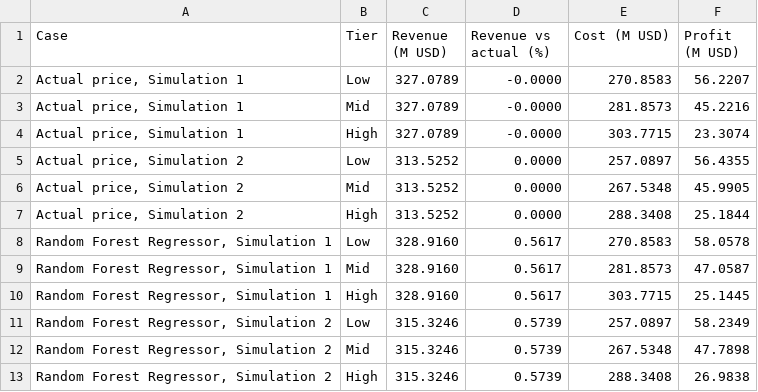
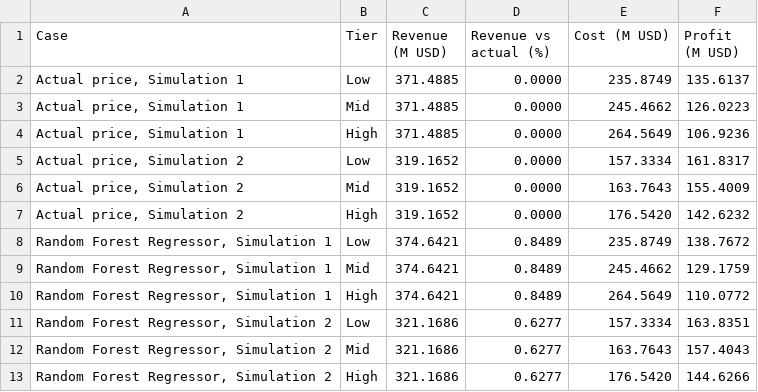
Before and after one commit to clodaghchoi/bitcoin-price-prediction-and-calculate-revenue-using-surplus-electricity-in-South-korea, a CSV file: output/tables/table_profit_all_tiers.csv, drawn as a sheet; only a part is shown; the diff covers the shown part only.

```diff
--- a/output/tables/table_profit_all_tiers.csv
+++ b/output/tables/table_profit_all_tiers.csv
@@ -1,13 +1,13 @@
 Case,Tier,Revenue (M USD),Revenue vs actual (%),Cost (M USD),Profit (M USD)
-"Actual price, Simulation 1",Low,327.0789,-0.0000,270.8583,56.2207
-"Actual price, Simulation 1",Mid,327.0789,-0.0000,281.8573,45.2216
-"Actual price, Simulation 1",High,327.0789,-0.0000,303.7715,23.3074
-"Actual price, Simulation 2",Low,313.5252,0.0000,257.0897,56.4355
-"Actual price, Simulation 2",Mid,313.5252,0.0000,267.5348,45.9905
-"Actual price, Simulation 2",High,313.5252,0.0000,288.3408,25.1844
-"Random Forest Regressor, Simulation 1",Low,328.9160,0.5617,270.8583,58.0578
-"Random Forest Regressor, Simulation 1",Mid,328.9160,0.5617,281.8573,47.0587
-"Random Forest Regressor, Simulation 1",High,328.9160,0.5617,303.7715,25.1445
-"Random Forest Regressor, Simulation 2",Low,315.3246,0.5739,257.0897,58.2349
-"Random Forest Regressor, Simulation 2",Mid,315.3246,0.5739,267.5348,47.7898
-"Random Forest Regressor, Simulation 2",High,315.3246,0.5739,288.3408,26.9838
+"Actual price, Simulation 1",Low,371.4885,0.0000,235.8749,135.6137
+"Actual price, Simulation 1",Mid,371.4885,0.0000,245.4662,126.0223
+"Actual price, Simulation 1",High,371.4885,0.0000,264.5649,106.9236
+"Actual price, Simulation 2",Low,319.1652,0.0000,157.3334,161.8317
+"Actual price, Simulation 2",Mid,319.1652,0.0000,163.7643,155.4009
+"Actual price, Simulation 2",High,319.1652,0.0000,176.5420,142.6232
+"Random Forest Regressor, Simulation 1",Low,374.6421,0.8489,235.8749,138.7672
+"Random Forest Regressor, Simulation 1",Mid,374.6421,0.8489,245.4662,129.1759
+"Random Forest Regressor, Simulation 1",High,374.6421,0.8489,264.5649,110.0772
+"Random Forest Regressor, Simulation 2",Low,321.1686,0.6277,157.3334,163.8351
+"Random Forest Regressor, Simulation 2",Mid,321.1686,0.6277,163.7643,157.4043
+"Random Forest Regressor, Simulation 2",High,321.1686,0.6277,176.5420,144.6266
```
Also changed, not shown: 24 edited cells elsewhere in this file, output/tables/daily_revenue_2023.csv, output/tables/monthly_miners.csv, 38 other files.
